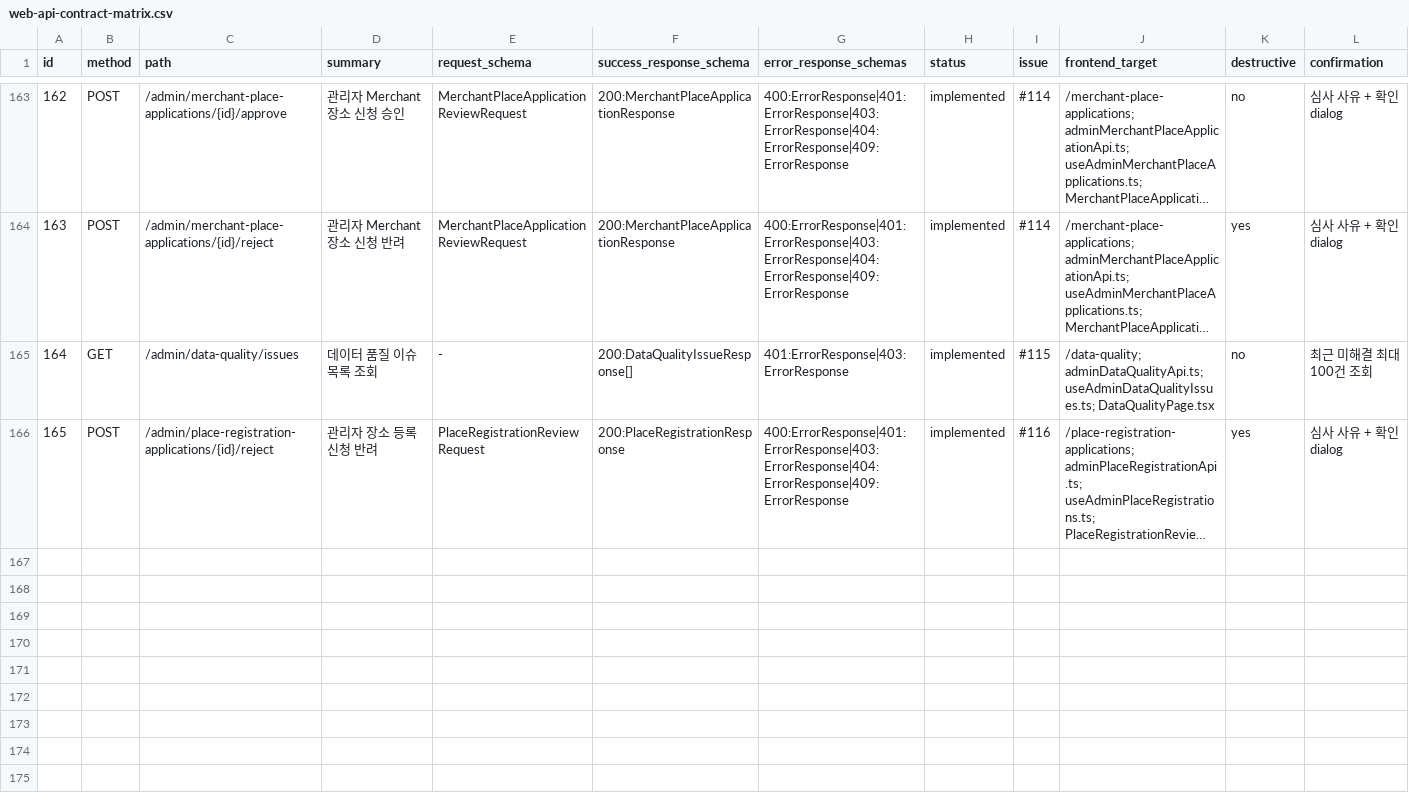
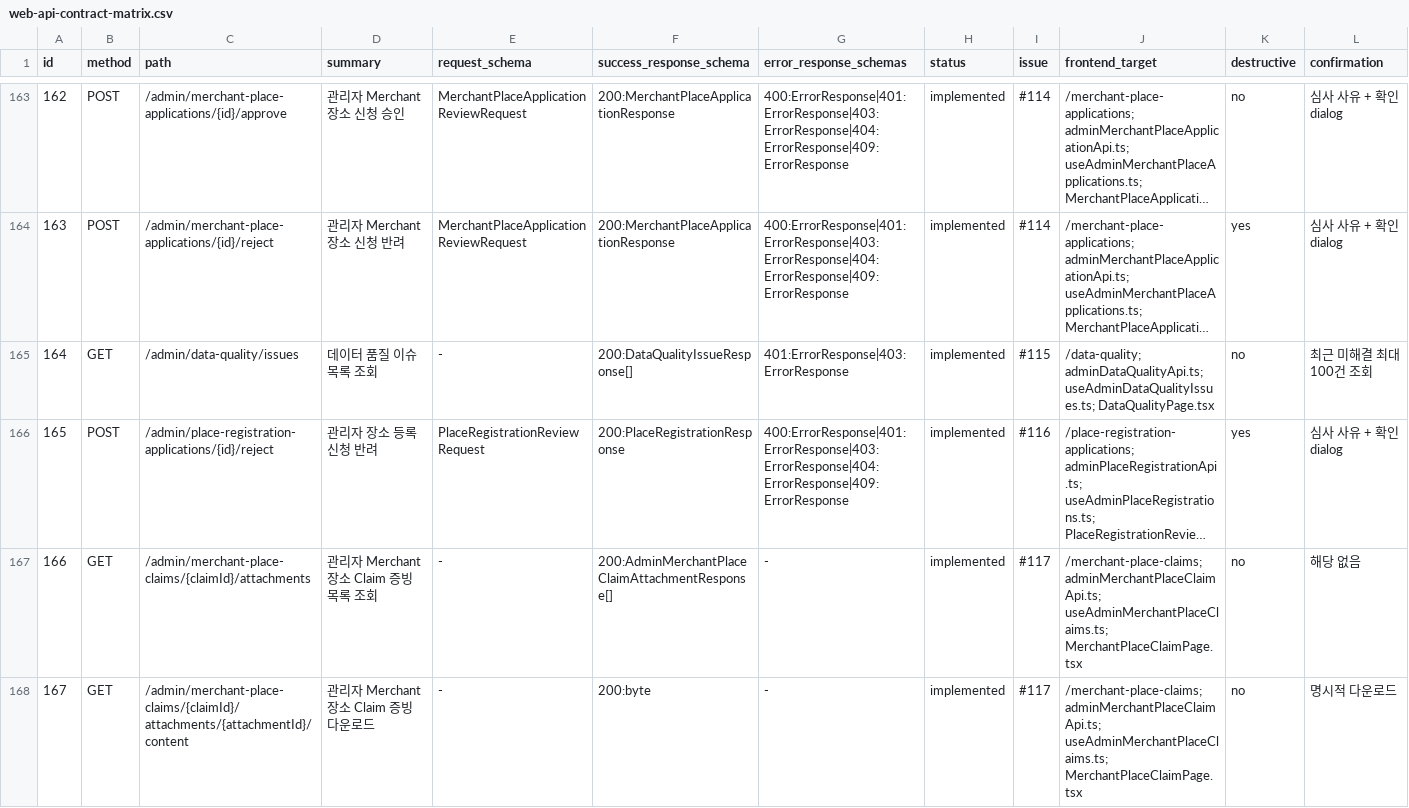
Before and after one commit to Type-Nu11/pingdom-admin, a CSV file: docs/web-api-contract-matrix.csv, drawn as a sheet; only a part is shown, gaps mark what is left out; long unchanged cells end in …; rows hold the shown columns only; the diff names each change by its address in the sheet, - before the commit and + after, or states it on an @@ line.

Commit message:
docs: 관리자 Claim 증빙 API 계약 매트릭스 갱신

```diff
--- a/docs/web-api-contract-matrix.csv
+++ b/docs/web-api-contract-matrix.csv
+row 167: 166 | GET | /admin/merchant-place-claims/{claimId}/attachments | 관리자 Merchant 장소 Claim 증빙 목록 조회 | - | 200:AdminMerchantPlaceClaimAttachmentResponse[] | - | implemented | #117 | /merchant-place-claims; adminMerchantPlaceClaimApi.ts; useAdminMerchantPlaceClaims.ts; MerchantPlaceClaimPage.tsx | no | 해당 없음
+row 168: 167 | GET | /admin/merchant-place-claims/{claimId}/attachments/{attachmentId}/content | 관리자 Merchant 장소 Claim 증빙 다운로드 | - | 200:byte | - | implemented | #117 | /merchant-place-claims; adminMerchantPlaceClaimApi.ts; useAdminMerchantPlaceClaims.ts; MerchantPlaceClaimPage.tsx | no | 명시적 다운로드
```
